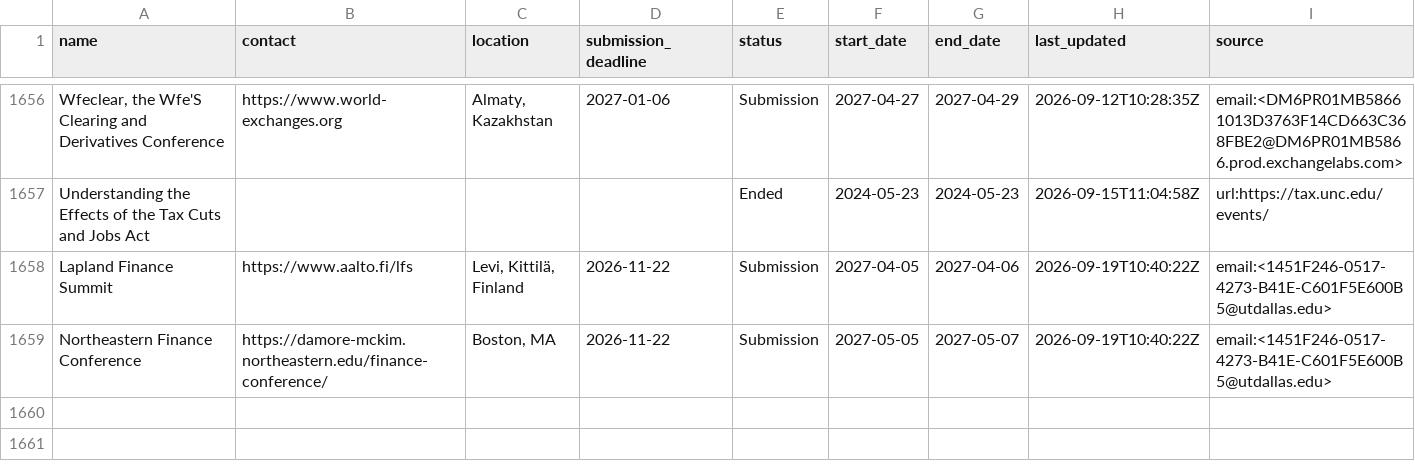
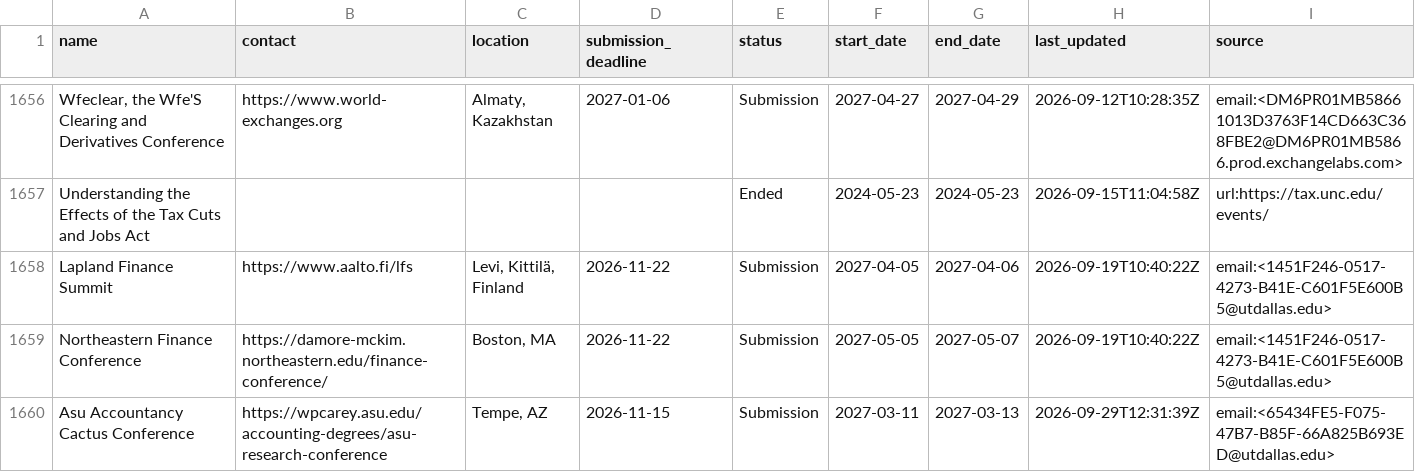
Before and after one commit to theaccountant-ab/Conference-Tracker, a CSV file: conferences.csv, drawn as a sheet; only a part is shown, gaps mark what is left out.

```diff
--- a/conferences.csv
+++ b/conferences.csv
@@ -1659 +1659,2 @@ Lapland Finance Summit,https://www.aalto.fi/lfs,"Levi, Kittilä, Finland",2026-1
 Northeastern Finance Conference,https://damore-mckim.northeastern.edu/finance-conference/,"Boston, MA",2026-11-22,Submission,2027-05-05,2027-05-07,2026-09-19T10:40:22Z,email:<1451F246-0517-4273-B41E-C601F5E600B5@utdallas.edu>
+Asu Accountancy Cactus Conference,https://wpcarey.asu.edu/accounting-degrees/asu-research-conference,"Tempe, AZ",2026-11-15,Submission,2027-03-11,2027-03-13,2026-09-29T12:31:39Z,email:<65434FE5-F075-47B7-B85F-66A825B693ED@utdallas.edu>
```
Also changed, not shown: 1 other file.
